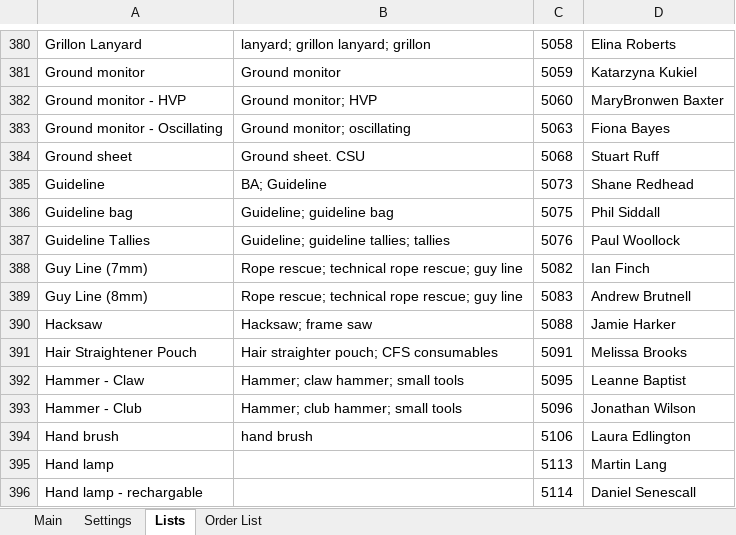
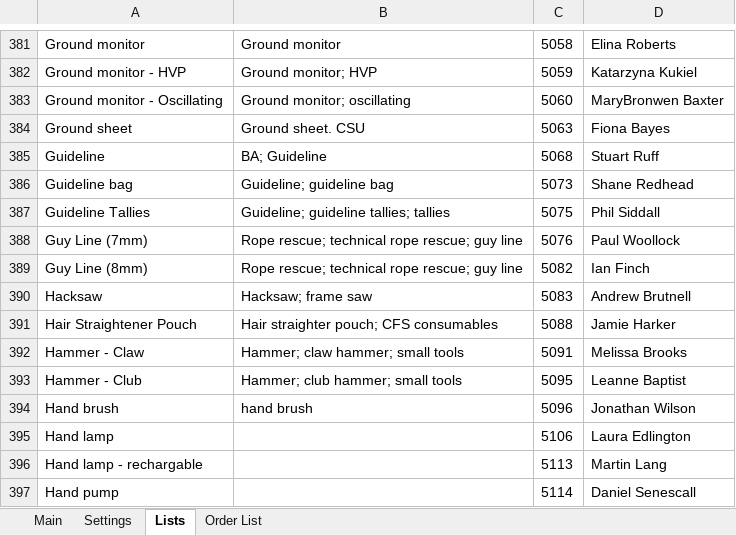
Before and after one commit to jules008/StoresOrderingSystem, an Excel workbook: Stores IT System v0.xlsx, sheet Lists, drawn as a sheet; only a part is shown, gaps mark what is left out; values as stored, in another font and other column widths than the file's, no borders; addresses are those after the commit; the diff covers the shown part only; the diff names each change by its address in the sheet, - before the commit and + after, or states it on an @@ line.

```diff
--- a/Stores IT System v0.xlsx (sheet Lists)
+++ b/Stores IT System v0.xlsx (sheet Lists)
-A381: Grillon Lanyard
+A381: Ground monitor
-B381: lanyard; grillon lanyard; grillon
+B381: Ground monitor
-A382: Ground monitor
+A382: Ground monitor - HVP
-B382: Ground monitor
+B382: Ground monitor; HVP
-A383: Ground monitor - HVP
+A383: Ground monitor - Oscillating
-B383: Ground monitor; HVP
+B383: Ground monitor; oscillating
-A384: Ground monitor - Oscillating
+A384: Ground sheet
-B384: Ground monitor; oscillating
+B384: Ground sheet. CSU
-A385: Ground sheet
+A385: Guideline
-B385: Ground sheet. CSU
+B385: BA; Guideline
-A386: Guideline
+A386: Guideline bag
-B386: BA; Guideline
+B386: Guideline; guideline bag
-A387: Guideline bag
+A387: Guideline Tallies
-B387: Guideline; guideline bag
+B387: Guideline; guideline tallies; tallies
-A388: Guideline Tallies
+A388: Guy Line (7mm)
-B388: Guideline; guideline tallies; tallies
+B388: Rope rescue; technical rope rescue; guy line
-A389: Guy Line (7mm)
+A389: Guy Line (8mm)
-A390: Guy Line (8mm)
+A390: Hacksaw
-B390: Rope rescue; technical rope rescue; guy line
+B390: Hacksaw; frame saw
-A391: Hacksaw
+A391: Hair Straightener Pouch
-B391: Hacksaw; frame saw
+B391: Hair straighter pouch; CFS consumables
-A392: Hair Straightener Pouch
+A392: Hammer - Claw
-B392: Hair straighter pouch; CFS consumables
+B392: Hammer; claw hammer; small tools
-A393: Hammer - Claw
+A393: Hammer - Club
-B393: Hammer; claw hammer; small tools
+B393: Hammer; club hammer; small tools
-A394: Hammer - Club
+A394: Hand brush
-B394: Hammer; club hammer; small tools
+B394: hand brush
-A395: Hand brush
+A395: Hand lamp
-B395: hand brush
+B395: (empty)
-A396: Hand lamp
+A396: Hand lamp - rechargable
-A397: Hand lamp - rechargable
+A397: Hand pump
```
Also changed, not shown: 3 added rows, 3 removed rows and 642 edited cells elsewhere in this sheet, sheet Main, sheet Settings, charts or pictures.
